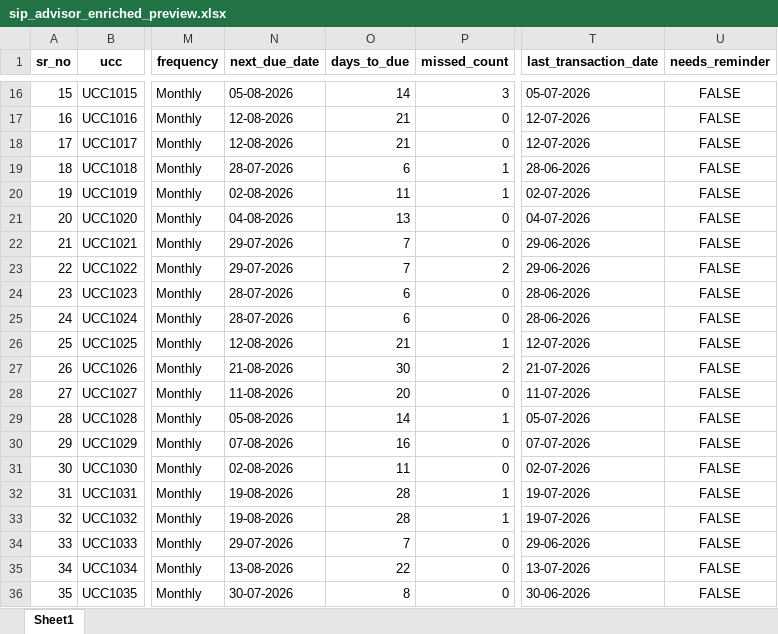
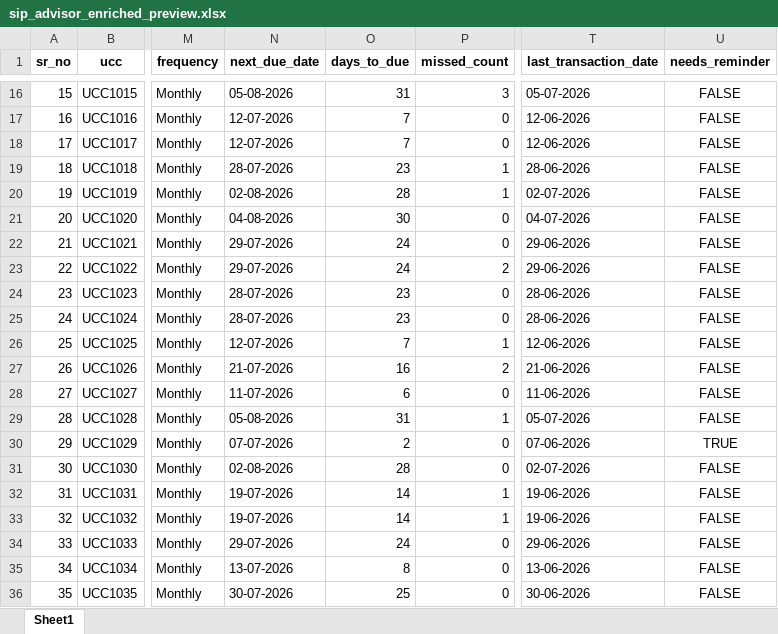
Before and after one commit to Kanigavarshini/sip-advisor-platform, an Excel workbook: backend/data/sip_advisor_enriched_preview.xlsx, sheet Sheet1, drawn as a sheet; only a part is shown, gaps mark what is left out; values as stored, in another font and other column widths than the file's, no borders; the diff covers the shown part only; the diff names each change by its address in the sheet, - before the commit and + after, or states it on an @@ line.

```diff
--- a/backend/data/sip_advisor_enriched_preview.xlsx (sheet Sheet1)
+++ b/backend/data/sip_advisor_enriched_preview.xlsx (sheet Sheet1)
-O16 (days_to_due): 14
+O16 (days_to_due): 31
-N17:N18 (next_due_date): 12-08-2026
+N17:N18 (next_due_date): 12-07-2026
-O17:O18 (days_to_due): 21
+O17:O18 (days_to_due): 7
-T17:T18 (last_transaction_date): 12-07-2026
+T17:T18 (last_transaction_date): 12-06-2026
-O19 (days_to_due): 6
+O19 (days_to_due): 23
-O20 (days_to_due): 11
+O20 (days_to_due): 28
-O21 (days_to_due): 13
+O21 (days_to_due): 30
-O22:O23 (days_to_due): 7
+O22:O23 (days_to_due): 24
-O24:O25 (days_to_due): 6
+O24:O25 (days_to_due): 23
-N26 (next_due_date): 12-08-2026
+N26 (next_due_date): 12-07-2026
-O26 (days_to_due): 21
+O26 (days_to_due): 7
-T26 (last_transaction_date): 12-07-2026
+T26 (last_transaction_date): 12-06-2026
-N27 (next_due_date): 21-08-2026
+N27 (next_due_date): 21-07-2026
-O27 (days_to_due): 30
+O27 (days_to_due): 16
-T27 (last_transaction_date): 21-07-2026
+T27 (last_transaction_date): 21-06-2026
-N28 (next_due_date): 11-08-2026
+N28 (next_due_date): 11-07-2026
-O28 (days_to_due): 20
+O28 (days_to_due): 6
-T28 (last_transaction_date): 11-07-2026
+T28 (last_transaction_date): 11-06-2026
-O29 (days_to_due): 14
+O29 (days_to_due): 31
-N30 (next_due_date): 07-08-2026
+N30 (next_due_date): 07-07-2026
-O30 (days_to_due): 16
+O30 (days_to_due): 2
-T30 (last_transaction_date): 07-07-2026
+T30 (last_transaction_date): 07-06-2026
-U30 (needs_reminder): FALSE
+U30 (needs_reminder): TRUE
-O31 (days_to_due): 11
+O31 (days_to_due): 28
-N32:N33 (next_due_date): 19-08-2026
+N32:N33 (next_due_date): 19-07-2026
-O32:O33 (days_to_due): 28
+O32:O33 (days_to_due): 14
-T32:T33 (last_transaction_date): 19-07-2026
+T32:T33 (last_transaction_date): 19-06-2026
-O34 (days_to_due): 7
+O34 (days_to_due): 24
-N35 (next_due_date): 13-08-2026
+N35 (next_due_date): 13-07-2026
-O35 (days_to_due): 22
+O35 (days_to_due): 8
-T35 (last_transaction_date): 13-07-2026
+T35 (last_transaction_date): 13-06-2026
-O36 (days_to_due): 8
+O36 (days_to_due): 25
```
Also changed, not shown: 184 edited cells elsewhere in this sheet, backend/data/RupeeVyze_SIP_Mock_Dataset.xlsx, 3 other files.
